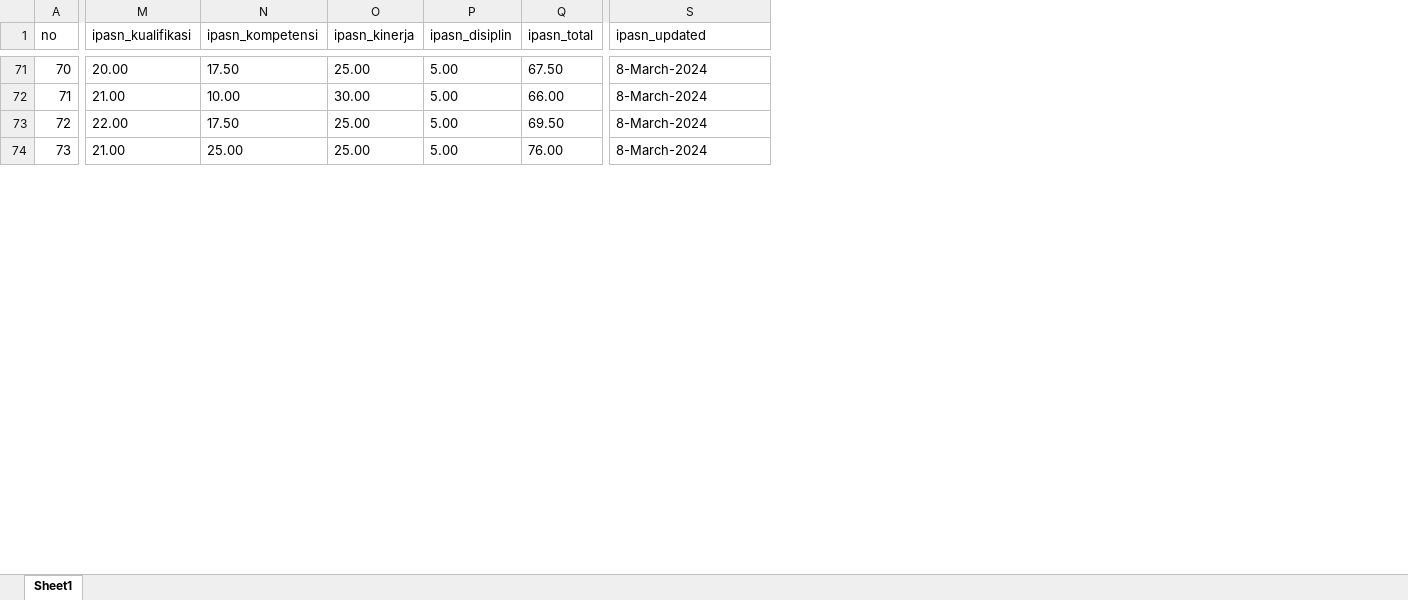
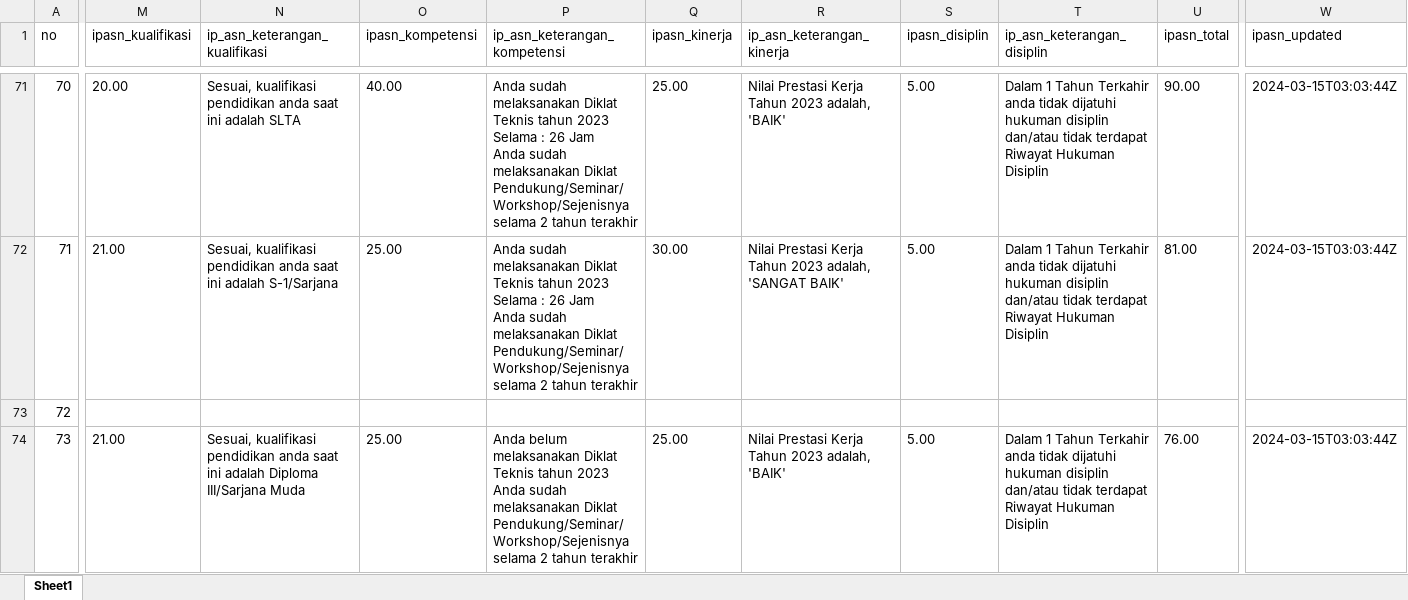
Before and after one commit to taufiqurrohmansuwarto/rumahASN, an Excel workbook: ipasn.xlsx, sheet Sheet1, drawn as a sheet; only a part is shown, gaps mark what is left out; values as stored, in another font and other column widths than the file's, no borders; addresses are those after the commit; ↵ is a line break in a cell; the diff covers the shown part only; the diff names each change by its address in the sheet, - before the commit and + after, or states it on an @@ line.

```diff
--- a/ipasn.xlsx (sheet Sheet1)
+++ b/ipasn.xlsx (sheet Sheet1)
+column N (ip_asn_keterangan_kualifikasi), rows 71-74: Sesuai, kualifikasi pendidikan anda saat ini adalah SLTA | Sesuai, kualifikasi pendidikan anda saat ini adalah S-1/Sarjana |  | Sesuai, kualifikasi pendidikan anda saat ini adalah Diploma III/Sarjana Muda
+column P (ip_asn_keterangan_kompetensi), rows 71-74: Anda sudah melaksanakan Diklat Teknis tahun 2023 Selama : 26 Jam ↵ Anda sudah melaksanakan Diklat Pendukung/Seminar/Workshop/Sejenisnya selama 2 tahun terakhir | Anda sudah melaksanakan Diklat Teknis tahun 2023 Selama : 26 Jam ↵ Anda sudah melaksanakan Diklat Pendukung/Seminar/Workshop/Sejenisnya selama 2 tahun terakhir |  | Anda belum melaksanakan Diklat Teknis tahun 2023 ↵ Anda sudah melaksanakan Diklat Pendukung/Seminar/Workshop/Sejenisnya selama 2 tahun terakhir
+column R (ip_asn_keterangan_kinerja), rows 71-74: Nilai Prestasi Kerja Tahun 2023 adalah, 'BAIK' | Nilai Prestasi Kerja Tahun 2023 adalah, 'SANGAT BAIK' |  | Nilai Prestasi Kerja Tahun 2023 adalah, 'BAIK'
+column T (ip_asn_keterangan_disiplin), rows 71-74: Dalam 1 Tahun Terkahir anda tidak dijatuhi hukuman disiplin dan/atau tidak terdapat Riwayat Hukuman Disiplin | Dalam 1 Tahun Terkahir anda tidak dijatuhi hukuman disiplin dan/atau tidak terdapat Riwayat Hukuman Disiplin |  | Dalam 1 Tahun Terkahir anda tidak dijatuhi hukuman disiplin dan/atau tidak terdapat Riwayat Hukuman Disiplin
-O71 (ipasn_kompetensi): 17.50
+O71 (ipasn_kompetensi): 40.00
-U71 (ipasn_total): 67.50
+U71 (ipasn_total): 90.00
-W71:W72 (ipasn_updated): 8-March-2024
+W71:W72 (ipasn_updated): 2024-03-15T03:03:44Z
-O72 (ipasn_kompetensi): 10.00
+O72 (ipasn_kompetensi): 25.00
-U72 (ipasn_total): 66.00
+U72 (ipasn_total): 81.00
-M73 (ipasn_kualifikasi): 22.00
+M73 (ipasn_kualifikasi): (empty)
-O73 (ipasn_kompetensi): 17.50
+O73 (ipasn_kompetensi): (empty)
-Q73 (ipasn_kinerja): 25.00
+Q73 (ipasn_kinerja): (empty)
-S73 (ipasn_disiplin): 5.00
+S73 (ipasn_disiplin): (empty)
-U73 (ipasn_total): 69.50
+U73 (ipasn_total): (empty)
-W73 (ipasn_updated): 8-March-2024
+W73 (ipasn_updated): (empty)
-W74 (ipasn_updated): 8-March-2024
+W74 (ipasn_updated): 2024-03-15T03:03:44Z
```
Also changed, not shown: 247 edited cells elsewhere in this sheet, 12 other files.
